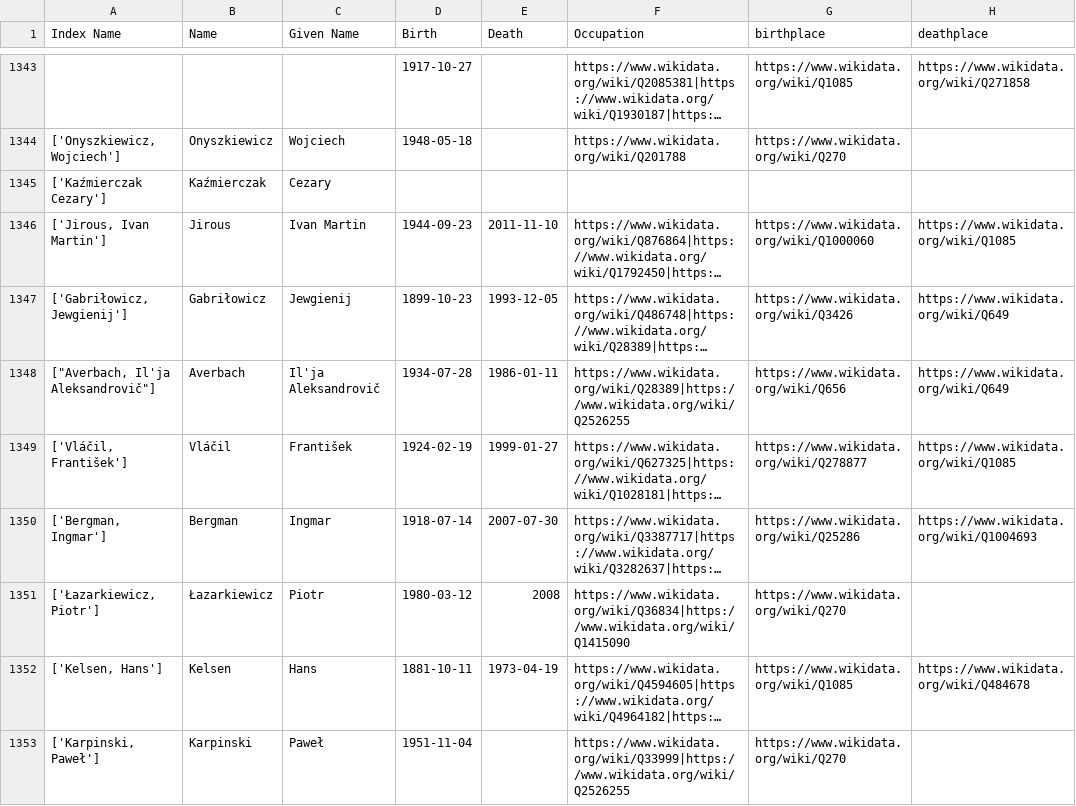
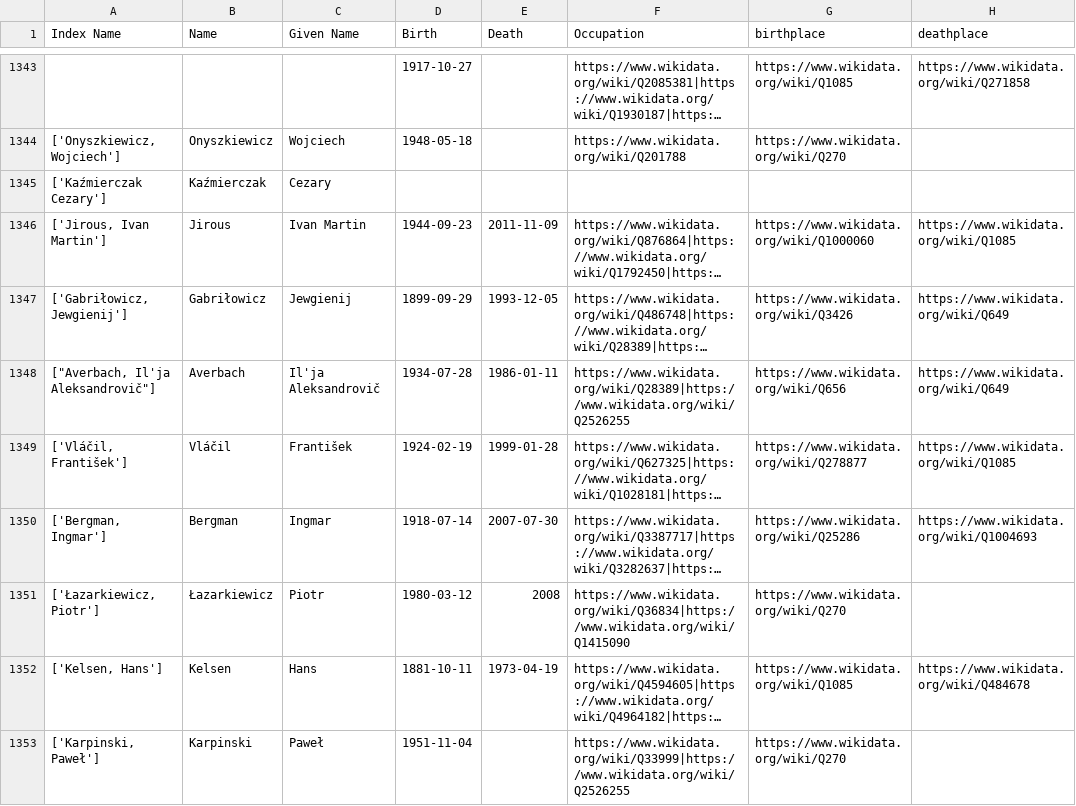
Before and after one commit to cezary-rosinski/IBL-PAN-Python, a CSV file: samizdat_people_to_nodegoat.csv, drawn as a sheet; only a part is shown, gaps mark what is left out; long unchanged cells end in …; the diff covers the shown part only; the diff names each change by its address in the sheet, - before the commit and + after, or states it on an @@ line.

Commit message:
2022-07-15; home

```diff
--- a/samizdat_people_to_nodegoat.csv
+++ b/samizdat_people_to_nodegoat.csv
-E1346 (Death): 2011-11-10
+E1346 (Death): 2011-11-09
-D1347 (Birth): 1899-10-23
+D1347 (Birth): 1899-09-29
-E1349 (Death): 1999-01-27
+E1349 (Death): 1999-01-28
```
Also changed, not shown: 53 edited cells elsewhere in this file.
